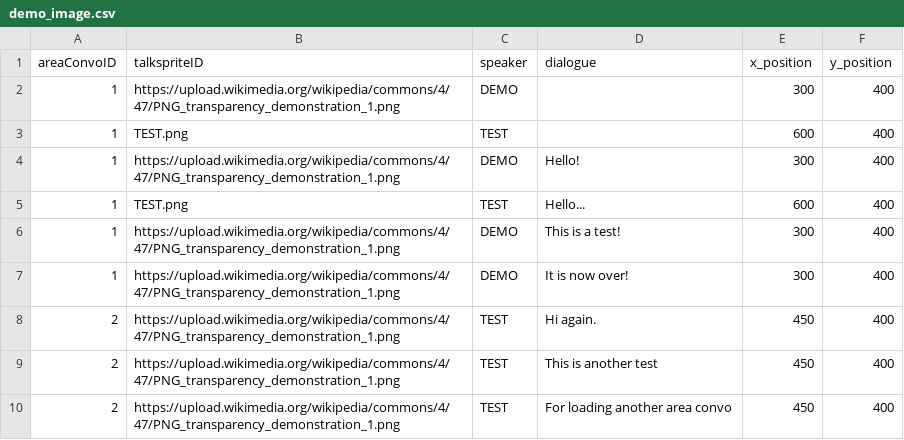
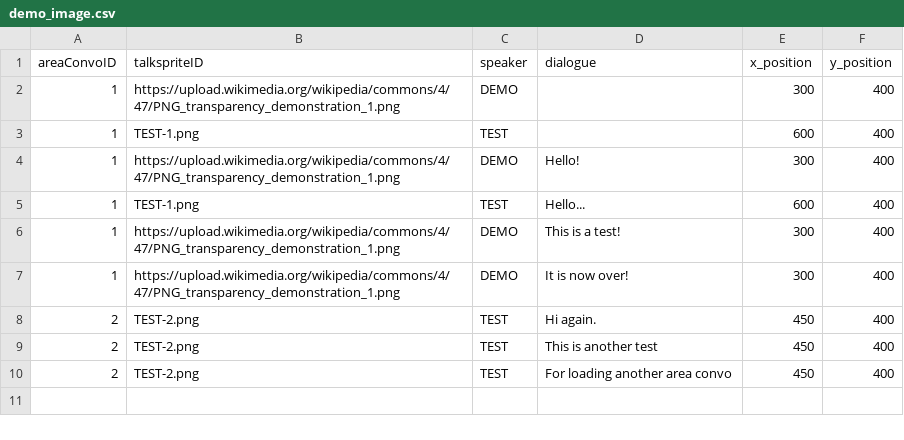
Before and after one commit to entomologist1/ttwopjsk, a CSV file: demo_image.csv, drawn as a sheet.

Commit message:
Update demo_image.csv

```diff
--- a/demo_image.csv
+++ b/demo_image.csv
@@ -2,9 +2,9 @@ areaConvoID,talkspriteID,speaker,dialogue, x_position, y_position
 1,https://upload.wikimedia.org/wikipedia/commons/4/47/PNG_transparency_demonstration_1.png,DEMO,  , 300, 400
-1,TEST.png,TEST,  , 600, 400
+1,TEST-1.png,TEST,  , 600, 400
 1,https://upload.wikimedia.org/wikipedia/commons/4/47/PNG_transparency_demonstration_1.png,DEMO,Hello!, 300, 400
-1,TEST.png,TEST,Hello..., 600, 400
+1,TEST-1.png,TEST,Hello..., 600, 400
 1,https://upload.wikimedia.org/wikipedia/commons/4/47/PNG_transparency_demonstration_1.png,DEMO,This is a test!, 300, 400
 1,https://upload.wikimedia.org/wikipedia/commons/4/47/PNG_transparency_demonstration_1.png,DEMO,It is now over!, 300, 400
-2,https://upload.wikimedia.org/wikipedia/commons/4/47/PNG_transparency_demonstration_1.png,TEST,Hi again., 450, 400
-2,https://upload.wikimedia.org/wikipedia/commons/4/47/PNG_transparency_demonstration_1.png,TEST,This is another test, 450, 400
-2,https://upload.wikimedia.org/wikipedia/commons/4/47/PNG_transparency_demonstration_1.png,TEST,For loading another area convo, 450, 400
+2,TEST-2.png,TEST,Hi again., 450, 400
+2,TEST-2.png,TEST,This is another test, 450, 400
+2,TEST-2.png,TEST,For loading another area convo, 450, 400
```
